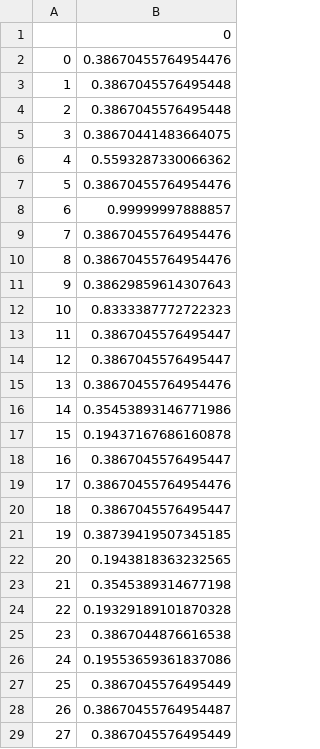
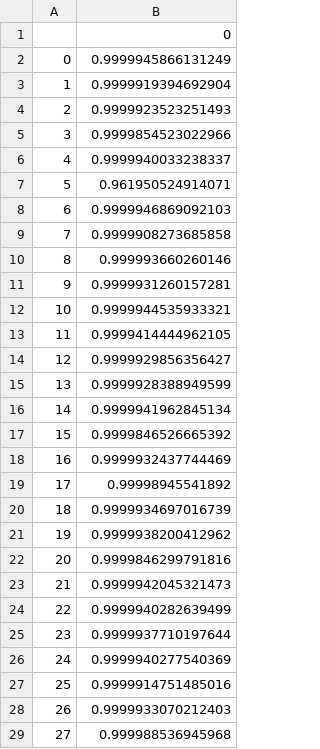
Before and after one commit to Bin-Cao/KMMTransferRegressor, a CSV file: Template/Exp1/beta.csv, drawn as a sheet; only a part is shown; the diff covers the shown part only.

```diff
--- a/Template/Exp1/beta.csv
+++ b/Template/Exp1/beta.csv
@@ -1,29 +1,29 @@
 ,0
-0,0.38670455764954476
-1,0.3867045576495448
-2,0.3867045576495448
-3,0.38670441483664075
-4,0.5593287330066362
-5,0.38670455764954476
-6,0.99999997888857
-7,0.38670455764954476
-8,0.38670455764954476
-9,0.38629859614307643
-10,0.8333387772722323
-11,0.3867045576495447
-12,0.3867045576495447
-13,0.38670455764954476
-14,0.35453893146771986
-15,0.19437167686160878
-16,0.3867045576495447
-17,0.38670455764954476
-18,0.3867045576495447
-19,0.38739419507345185
-20,0.1943818363232565
-21,0.3545389314677198
-22,0.19329189101870328
-23,0.3867044876616538
-24,0.19553659361837086
-25,0.3867045576495449
-26,0.38670455764954487
-27,0.3867045576495449
+0,0.9999945866131249
+1,0.9999919394692904
+2,0.9999923523251493
+3,0.9999854523022966
+4,0.9999940033238337
+5,0.961950524914071
+6,0.9999946869092103
+7,0.9999908273685858
+8,0.999993660260146
+9,0.9999931260157281
+10,0.9999944535933321
+11,0.9999414444962105
+12,0.9999929856356427
+13,0.9999928388949599
+14,0.9999941962845134
+15,0.9999846526665392
+16,0.9999932437744469
+17,0.99998945541892
+18,0.9999934697016739
+19,0.9999938200412962
+20,0.9999846299791816
+21,0.9999942045321473
+22,0.9999940282639499
+23,0.9999937710197644
+24,0.9999940277540369
+25,0.9999914751485016
+26,0.9999933070212403
+27,0.999988536945968
```
Also changed, not shown: 2 edited cells elsewhere in this file, 14 other files.
